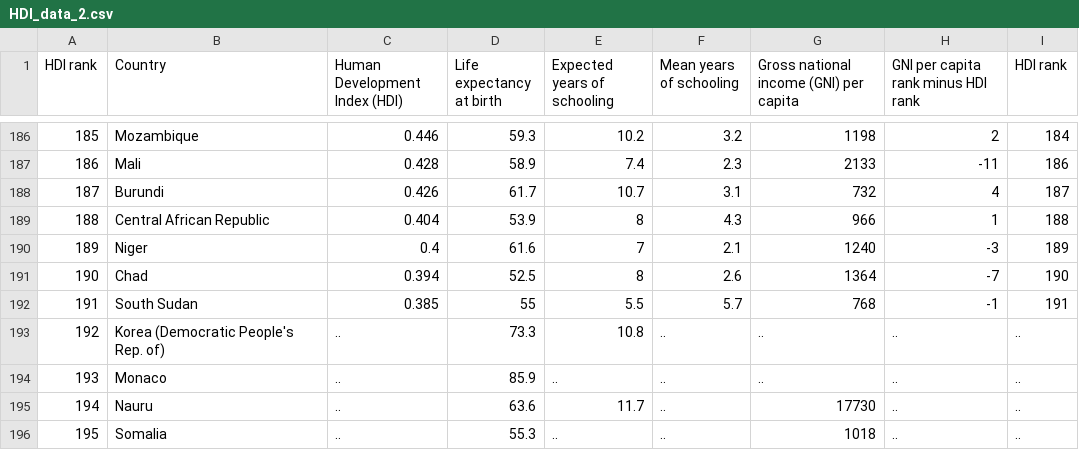
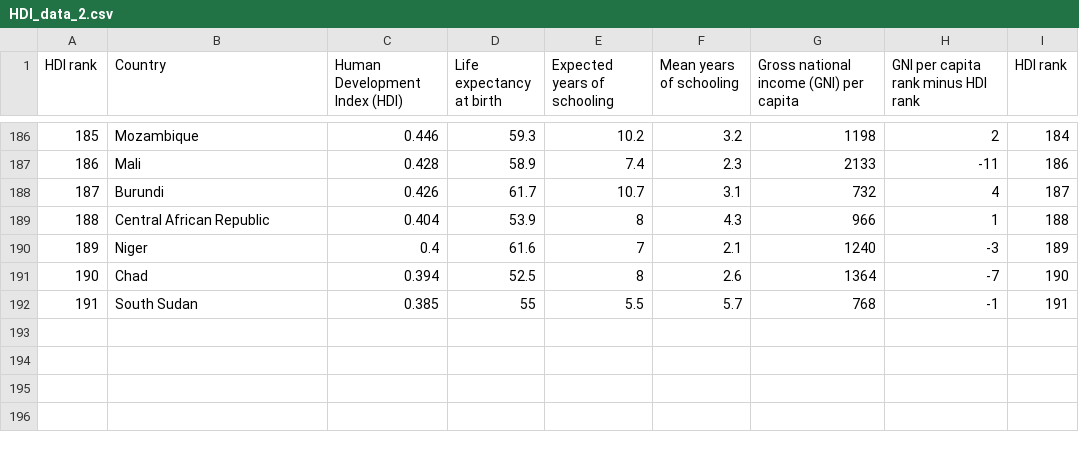
Before and after one commit to ashkas3/Final-DV-Project, a CSV file: HDI_data_2.csv, drawn as a sheet; only a part is shown, gaps mark what is left out.

Commit message:
HDI 3

```diff
--- a/HDI_data_2.csv
+++ b/HDI_data_2.csv
@@ -192,5 +192 @@ HDI rank,Country,Human Development Index (HDI) ,Life expectancy at birth,Expecte
 191,South Sudan,0.385,55,5.5,5.7,768,-1,191
-192,Korea (Democratic People's Rep. of),..,73.3,10.8,..,..,..,..
-193,Monaco,..,85.9,..,..,..,..,..
-194,Nauru,..,63.6,11.7,..,17730,..,..
-195,Somalia,..,55.3,..,..,1018,..,..
```
